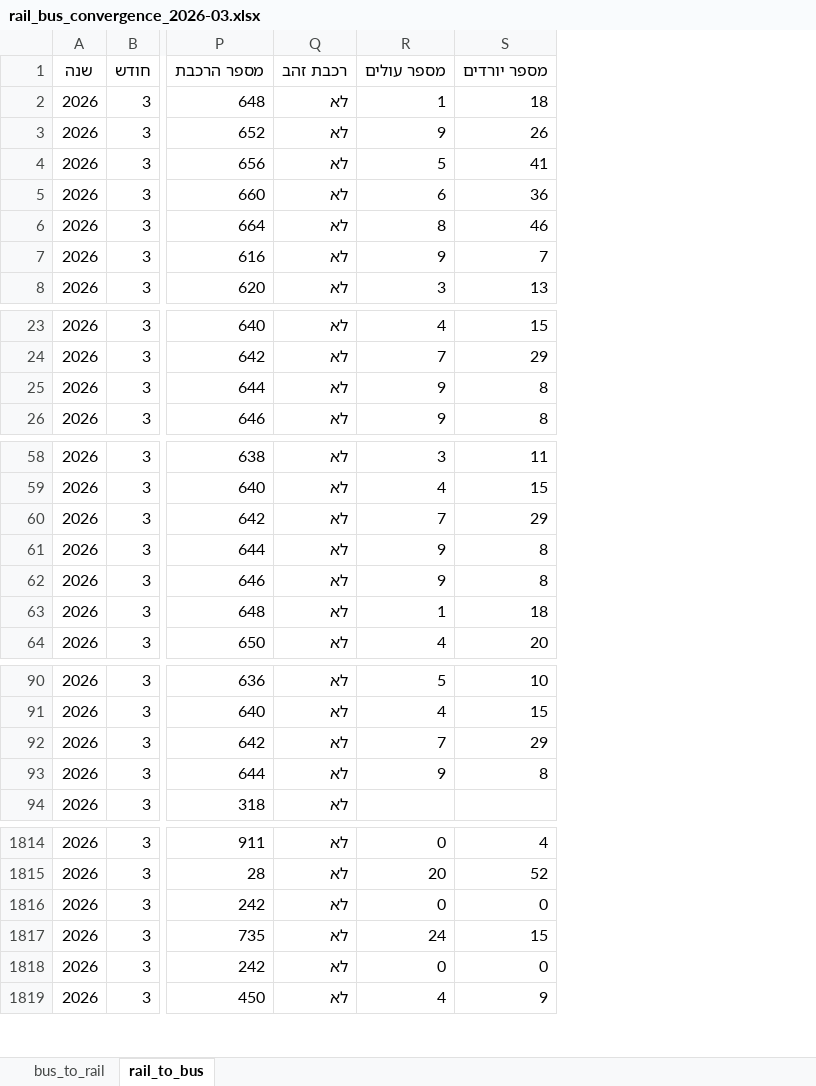
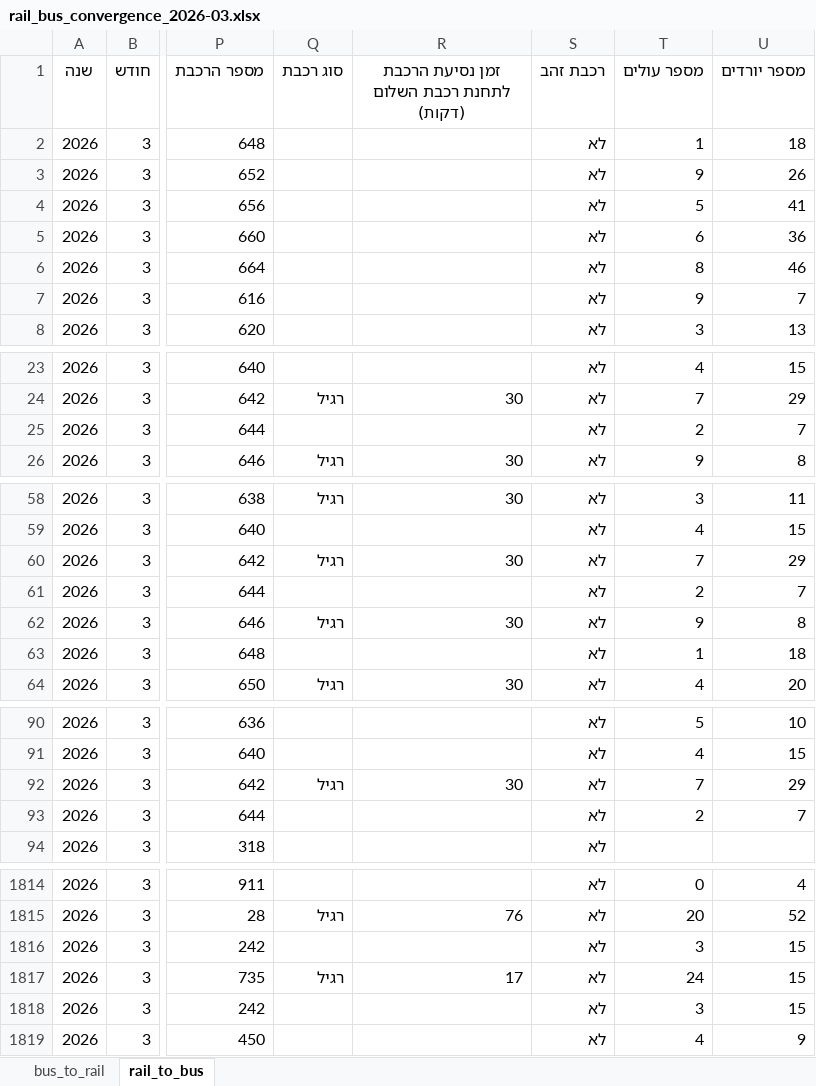
Before and after one commit to AlexILKpmg/Shiluvim-Web, an Excel workbook: tables/rail_bus_convergence_2026-03.xlsx, sheet rail_to_bus, drawn as a sheet; only a part is shown, gaps mark what is left out; values as stored, in another font and other column widths than the file's, no borders; addresses are those after the commit; the diff covers the shown part only; the diff names each change by its address in the sheet, - before the commit and + after, or states it on an @@ line.

```diff
--- a/tables/rail_bus_convergence_2026-03.xlsx (sheet rail_to_bus)
+++ b/tables/rail_bus_convergence_2026-03.xlsx (sheet rail_to_bus)
+column Q (סוג רכבת), rows 24-26: רגיל |  | רגיל; rows 58-64: רגיל |  | רגיל |  | רגיל |  | רגיל; row 92: רגיל; rows 1815-1817: רגיל |  | רגיל
+column R, row 1: זמן נסיעת הרכבת לתחנת רכבת השלום (דקות); rows 24-26: 30 |  | 30; rows 58-64: 30 |  | 30 |  | 30 |  | 30; row 92: 30; rows 1815-1817: 76 |  | 17
-T25 (מספר עולים): 9
+T25 (מספר עולים): 2
-U25 (מספר יורדים): 8
+U25 (מספר יורדים): 7
-T61 (מספר עולים): 9
+T61 (מספר עולים): 2
-U61 (מספר יורדים): 8
+U61 (מספר יורדים): 7
-T93 (מספר עולים): 9
+T93 (מספר עולים): 2
-U93 (מספר יורדים): 8
+U93 (מספר יורדים): 7
-T1816 (מספר עולים): 0
+T1816 (מספר עולים): 3
-U1816 (מספר יורדים): 0
+U1816 (מספר יורדים): 15
-T1818 (מספר עולים): 0
+T1818 (מספר עולים): 3
-U1818 (מספר יורדים): 0
+U1818 (מספר יורדים): 15
```
Also changed, not shown: 28 edited cells elsewhere in this sheet, sheet bus_to_rail, tables/rail_bus_convergence_2026-02.xlsx, 17 other files.
